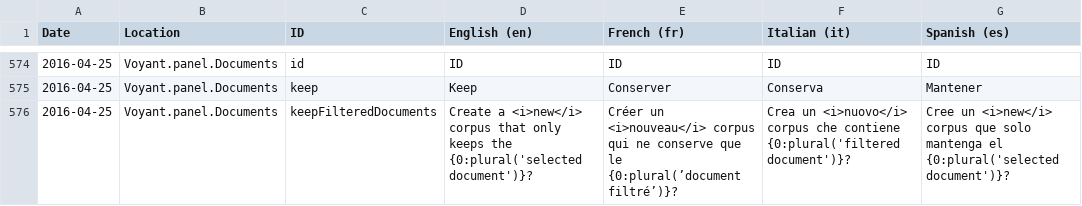
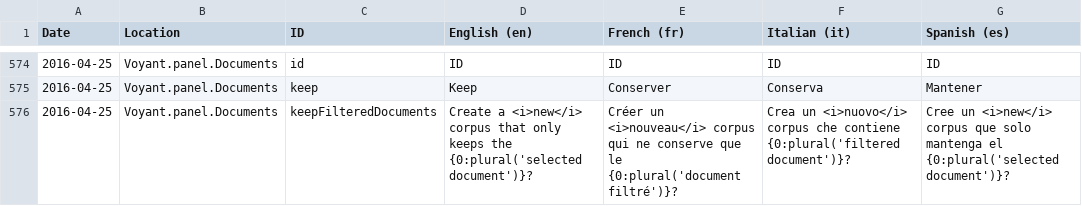
Before and after one commit to voyanttools/Voyant, a TSV file: src/main/webapp/resources/voyant/current/localization.tsv, drawn as a sheet; only a part is shown, gaps mark what is left out; the diff covers the shown part only; the diff names each change by its address in the sheet, - before the commit and + after, or states it on an @@ line.

Commit message:
fix(localization): fixes for french and portuguese

```diff
--- a/src/main/webapp/resources/voyant/current/localization.tsv
+++ b/src/main/webapp/resources/voyant/current/localization.tsv
-E576 (French (fr)): …que le {0:plural(’document filtré’)}?
+E576 (French (fr)): …que le {0:plural('document filtré')}?
```
Also changed, not shown: 4 edited cells elsewhere in this file, 2 other files.
